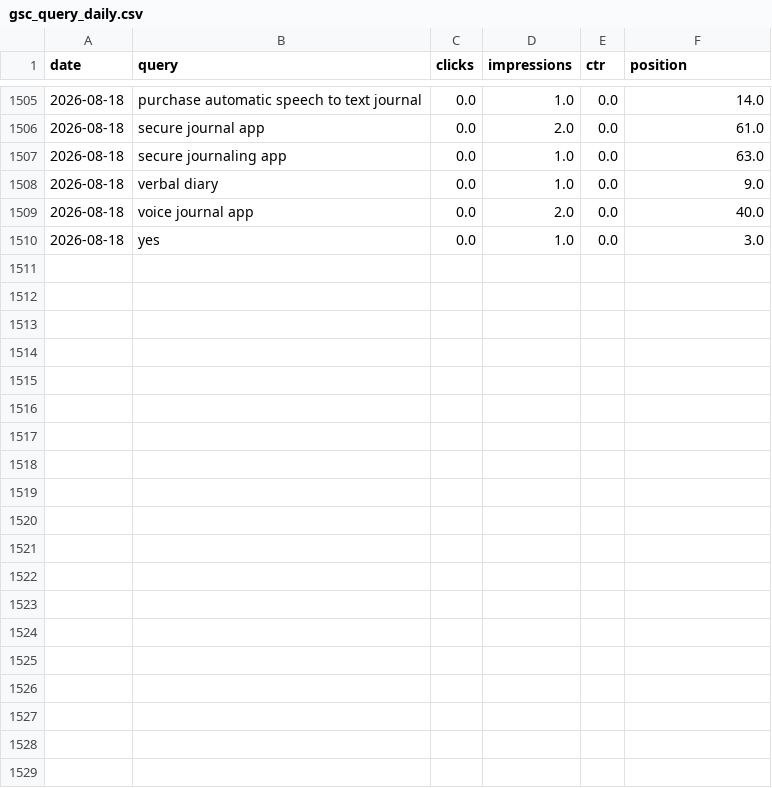
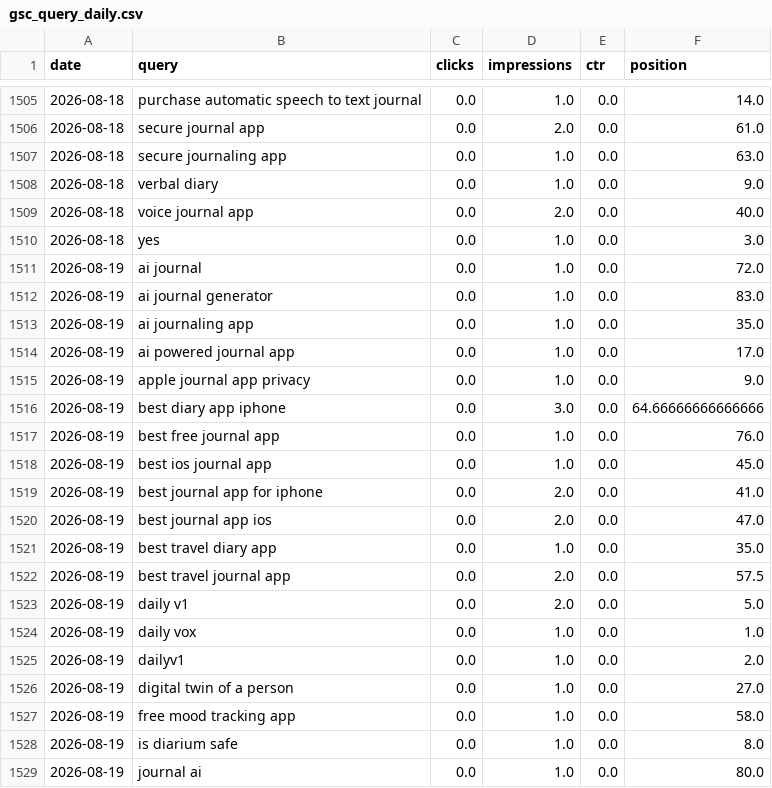
Before and after one commit to intrepidkarthi/autoseo, a CSV file: state/gsc_query_daily.csv, drawn as a sheet; only a part is shown, gaps mark what is left out; the diff covers the shown part only; the diff names each change by its address in the sheet, - before the commit and + after, or states it on an @@ line.

```diff
--- a/state/gsc_query_daily.csv
+++ b/state/gsc_query_daily.csv
+row 1511: 2026-08-19 | ai journal | 0.0 | 1.0 | 0.0 | 72.0
+row 1512: 2026-08-19 | ai journal generator | 0.0 | 1.0 | 0.0 | 83.0
+row 1513: 2026-08-19 | ai journaling app | 0.0 | 1.0 | 0.0 | 35.0
+row 1514: 2026-08-19 | ai powered journal app | 0.0 | 1.0 | 0.0 | 17.0
+row 1515: 2026-08-19 | apple journal app privacy | 0.0 | 1.0 | 0.0 | 9.0
+row 1516: 2026-08-19 | best diary app iphone | 0.0 | 3.0 | 0.0 | 64.66666666666666
+row 1517: 2026-08-19 | best free journal app | 0.0 | 1.0 | 0.0 | 76.0
+row 1518: 2026-08-19 | best ios journal app | 0.0 | 1.0 | 0.0 | 45.0
+row 1519: 2026-08-19 | best journal app for iphone | 0.0 | 2.0 | 0.0 | 41.0
+row 1520: 2026-08-19 | best journal app ios | 0.0 | 2.0 | 0.0 | 47.0
+row 1521: 2026-08-19 | best travel diary app | 0.0 | 1.0 | 0.0 | 35.0
+row 1522: 2026-08-19 | best travel journal app | 0.0 | 2.0 | 0.0 | 57.5
+row 1523: 2026-08-19 | daily v1 | 0.0 | 2.0 | 0.0 | 5.0
+row 1524: 2026-08-19 | daily vox | 0.0 | 1.0 | 0.0 | 1.0
+row 1525: 2026-08-19 | dailyv1 | 0.0 | 1.0 | 0.0 | 2.0
+row 1526: 2026-08-19 | digital twin of a person | 0.0 | 1.0 | 0.0 | 27.0
+row 1527: 2026-08-19 | free mood tracking app | 0.0 | 1.0 | 0.0 | 58.0
+row 1528: 2026-08-19 | is diarium safe | 0.0 | 1.0 | 0.0 | 8.0
+row 1529: 2026-08-19 | journal ai | 0.0 | 1.0 | 0.0 | 80.0
```
Also changed, not shown: 10 added rows elsewhere in this file, state/gsc_page_daily.csv, state/gsc_page_query.csv, 6 other files.
